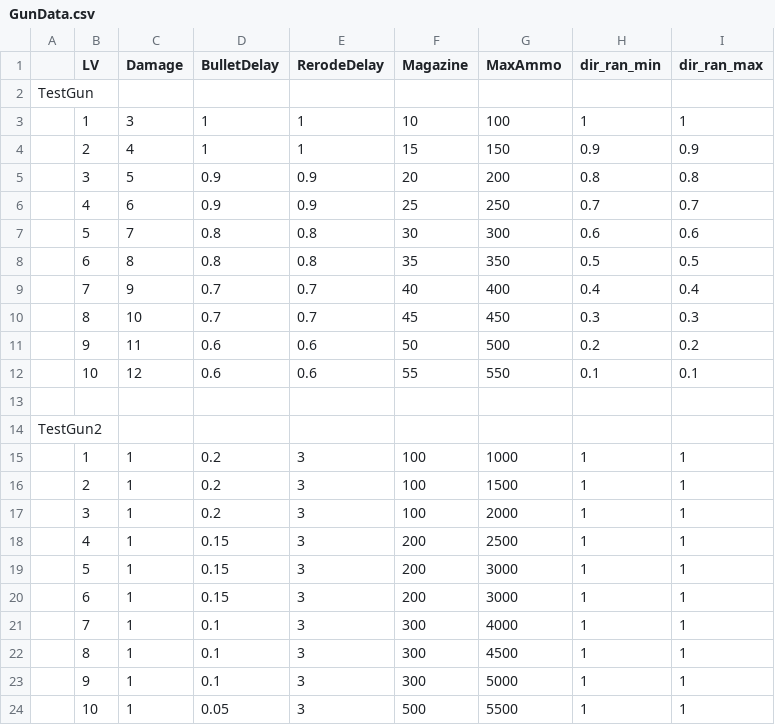
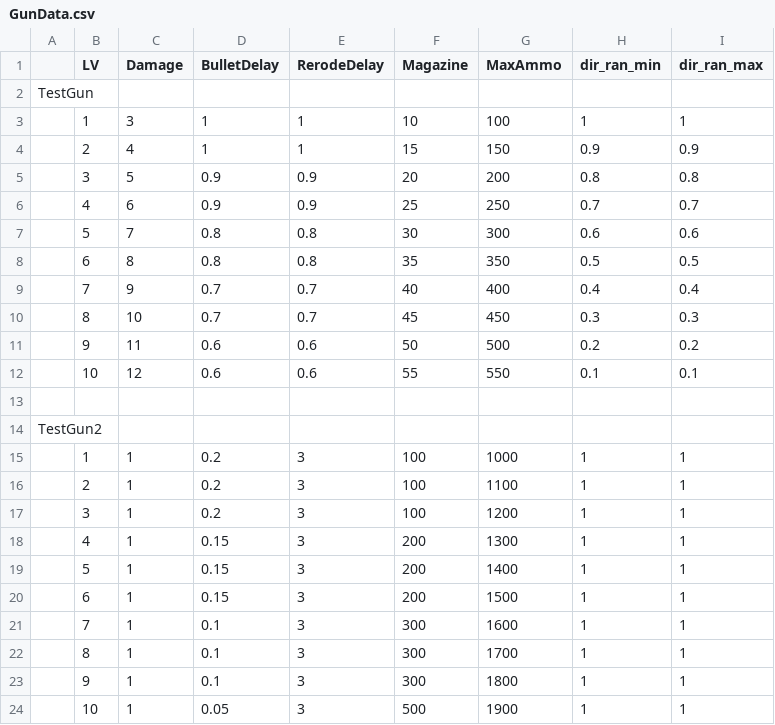
Before and after one commit to jiyongjin12/College_SummerSession, a CSV file: Assets/ExcelData/GunData.csv, drawn as a sheet.

```diff
--- a/Assets/ExcelData/GunData.csv
+++ b/Assets/ExcelData/GunData.csv
@@ -15,10 +15,10 @@ TestGun2,,,,,,,,
 ,1,1,0.2,3,100,1000,1,1
-,2,1,0.2,3,100,1500,1,1
-,3,1,0.2,3,100,2000,1,1
-,4,1,0.15,3,200,2500,1,1
-,5,1,0.15,3,200,3000,1,1
-,6,1,0.15,3,200,3000,1,1
-,7,1,0.1,3,300,4000,1,1
-,8,1,0.1,3,300,4500,1,1
-,9,1,0.1,3,300,5000,1,1
-,10,1,0.05,3,500,5500,1,1
+,2,1,0.2,3,100,1100,1,1
+,3,1,0.2,3,100,1200,1,1
+,4,1,0.15,3,200,1300,1,1
+,5,1,0.15,3,200,1400,1,1
+,6,1,0.15,3,200,1500,1,1
+,7,1,0.1,3,300,1600,1,1
+,8,1,0.1,3,300,1700,1,1
+,9,1,0.1,3,300,1800,1,1
+,10,1,0.05,3,500,1900,1,1
```
Also changed, not shown: 3 other files.
